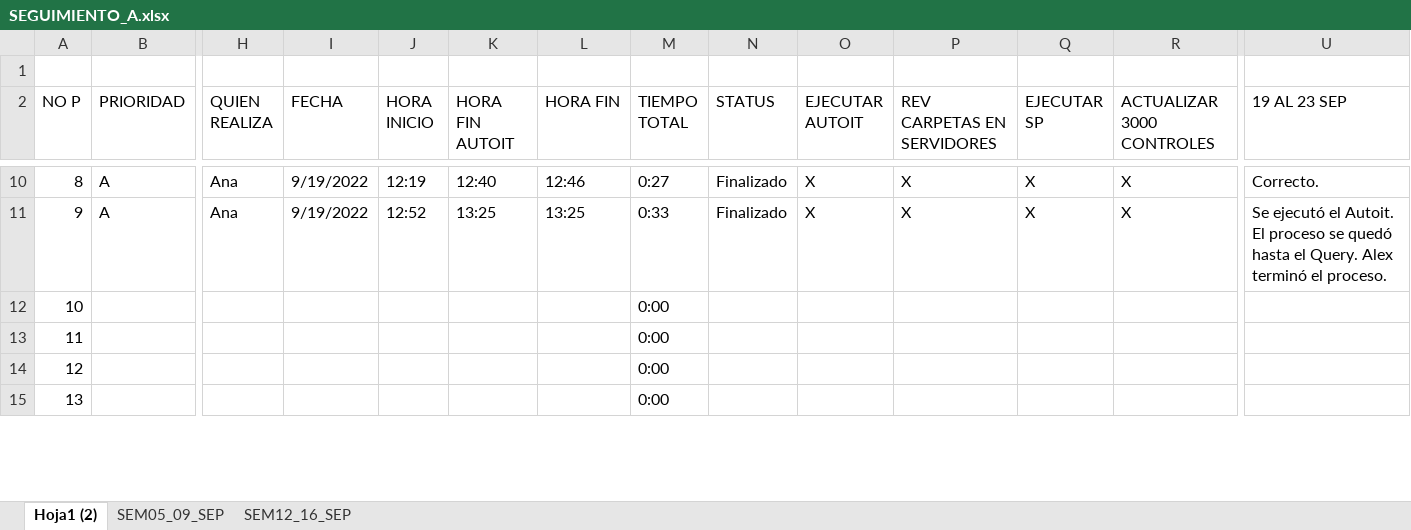
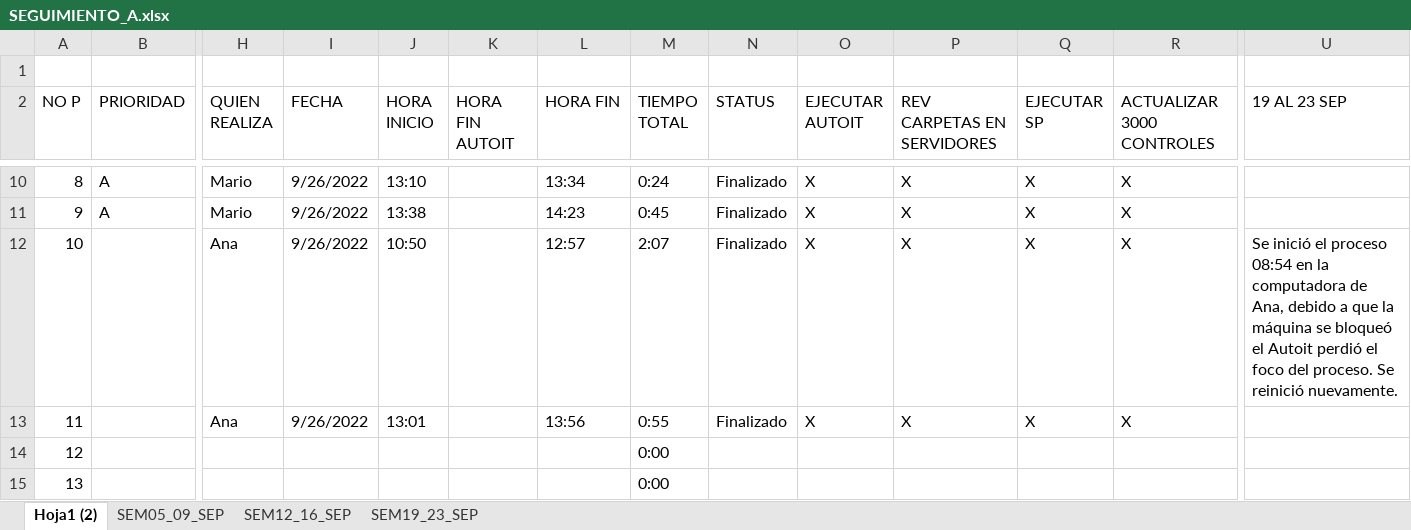
Before and after one commit to re307Desarrollo/DocEjecucionBots, an Excel workbook: SEGUIMIENTO_A.xlsx, sheet Hoja1 (2), drawn as a sheet; only a part is shown, gaps mark what is left out; values as stored, in another font and other column widths than the file's, no cell formats; the diff covers the shown part only; the diff names each change by its address in the sheet, - before the commit and + after, or states it on an @@ line.

```diff
--- a/SEGUIMIENTO_A.xlsx (sheet Hoja1 (2))
+++ b/SEGUIMIENTO_A.xlsx (sheet Hoja1 (2))
+sheet tab: SEM19_23_SEP
-H10:H11 (QUIEN REALIZA): Ana
+H10:H11 (QUIEN REALIZA): Mario
-I10:I11 (FECHA): 9/19/2022
+I10:I11 (FECHA): 9/26/2022
-J10 (HORA INICIO): 12:19
+J10 (HORA INICIO): 13:10
-K10 (HORA FIN AUTOIT): 12:40
+K10 (HORA FIN AUTOIT): (empty)
-L10 (HORA FIN): 12:46
+L10 (HORA FIN): 13:34
-M10 (TIEMPO TOTAL): 0:27
+M10 (TIEMPO TOTAL): 0:24
-U10 (19 AL 23 SEP): Correcto.
+U10 (19 AL 23 SEP): (empty)
-J11 (HORA INICIO): 12:52
+J11 (HORA INICIO): 13:38
-K11 (HORA FIN AUTOIT): 13:25
+K11 (HORA FIN AUTOIT): (empty)
-L11 (HORA FIN): 13:25
+L11 (HORA FIN): 14:23
-M11 (TIEMPO TOTAL): 0:33
+M11 (TIEMPO TOTAL): 0:45
-U11 (19 AL 23 SEP): Se ejecutó el Autoit. El proceso se quedó hasta el Query. Alex terminó el proceso.
+U11 (19 AL 23 SEP): (empty)
-H12:H13 (QUIEN REALIZA): (empty)
+H12:H13 (QUIEN REALIZA): Ana
-I12:I13 (FECHA): (empty)
+I12:I13 (FECHA): 9/26/2022
-J12 (HORA INICIO): (empty)
+J12 (HORA INICIO): 10:50
-L12 (HORA FIN): (empty)
+L12 (HORA FIN): 12:57
-M12 (TIEMPO TOTAL): 0:00
+M12 (TIEMPO TOTAL): 2:07
-N12:N13 (STATUS): (empty)
+N12:N13 (STATUS): Finalizado
-O12:O13 (EJECUTAR AUTOIT): (empty)
+O12:O13 (EJECUTAR AUTOIT): X
-P12:P13 (REV CARPETAS EN SERVIDORES): (empty)
+P12:P13 (REV CARPETAS EN SERVIDORES): X
-Q12:Q13 (EJECUTAR SP): (empty)
+Q12:Q13 (EJECUTAR SP): X
-R12:R13 (ACTUALIZAR 3000 CONTROLES): (empty)
+R12:R13 (ACTUALIZAR 3000 CONTROLES): X
-U12 (19 AL 23 SEP): (empty)
+U12 (19 AL 23 SEP): Se inició el proceso 08:54 en la computadora de Ana, debido a que la máquina se bloqueó el Autoit perdió el foco del proceso. Se reinició nuevamente.
-J13 (HORA INICIO): (empty)
+J13 (HORA INICIO): 13:01
-L13 (HORA FIN): (empty)
+L13 (HORA FIN): 13:56
-M13 (TIEMPO TOTAL): 0:00
+M13 (TIEMPO TOTAL): 0:55
```
Also changed, not shown: 175 edited cells elsewhere in this sheet, cell formats, Bitacora Incidencias_A.xlsx.
